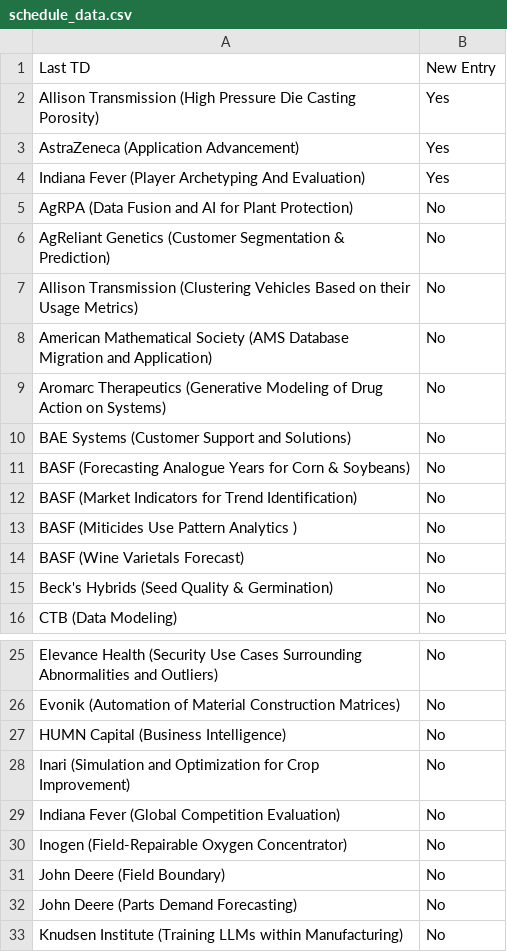
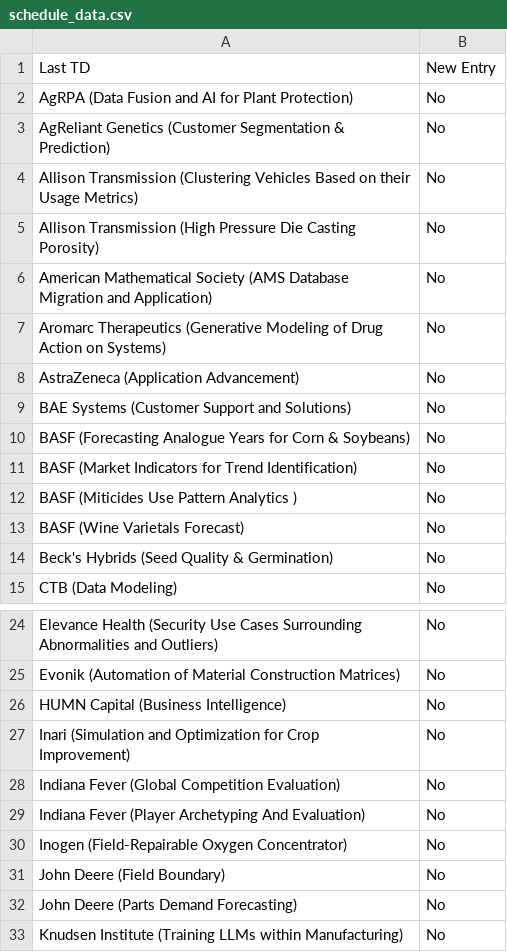
Before and after one commit to morilucas/tdm_scraper, a CSV file: schedule_data.csv, drawn as a sheet; only a part is shown, gaps mark what is left out.

Commit message:
Update files

```diff
--- a/schedule_data.csv
+++ b/schedule_data.csv
@@ -1,5 +1,2 @@
 Last TD,New Entry
-Allison Transmission (High Pressure Die Casting Porosity),Yes
-AstraZeneca (Application Advancement),Yes
-Indiana Fever (Player Archetyping And Evaluation),Yes
 AgRPA (Data Fusion and AI for Plant Protection),No
@@ -7,4 +4,6 @@ AgReliant Genetics (Customer Segmentation & Prediction),No
 Allison Transmission (Clustering Vehicles Based on their Usage Metrics),No
+Allison Transmission (High Pressure Die Casting Porosity),No
 American Mathematical Society (AMS Database Migration and Application),No
 Aromarc Therapeutics (Generative Modeling of Drug Action on Systems),No
+AstraZeneca (Application Advancement),No
 BAE Systems (Customer Support and Solutions),No
@@ -29,2 +28,3 @@ Inari (Simulation and Optimization for Crop Improvement),No
 Indiana Fever (Global Competition Evaluation),No
+Indiana Fever (Player Archetyping And Evaluation),No
 Inogen (Field-Repairable Oxygen Concentrator),No
```
